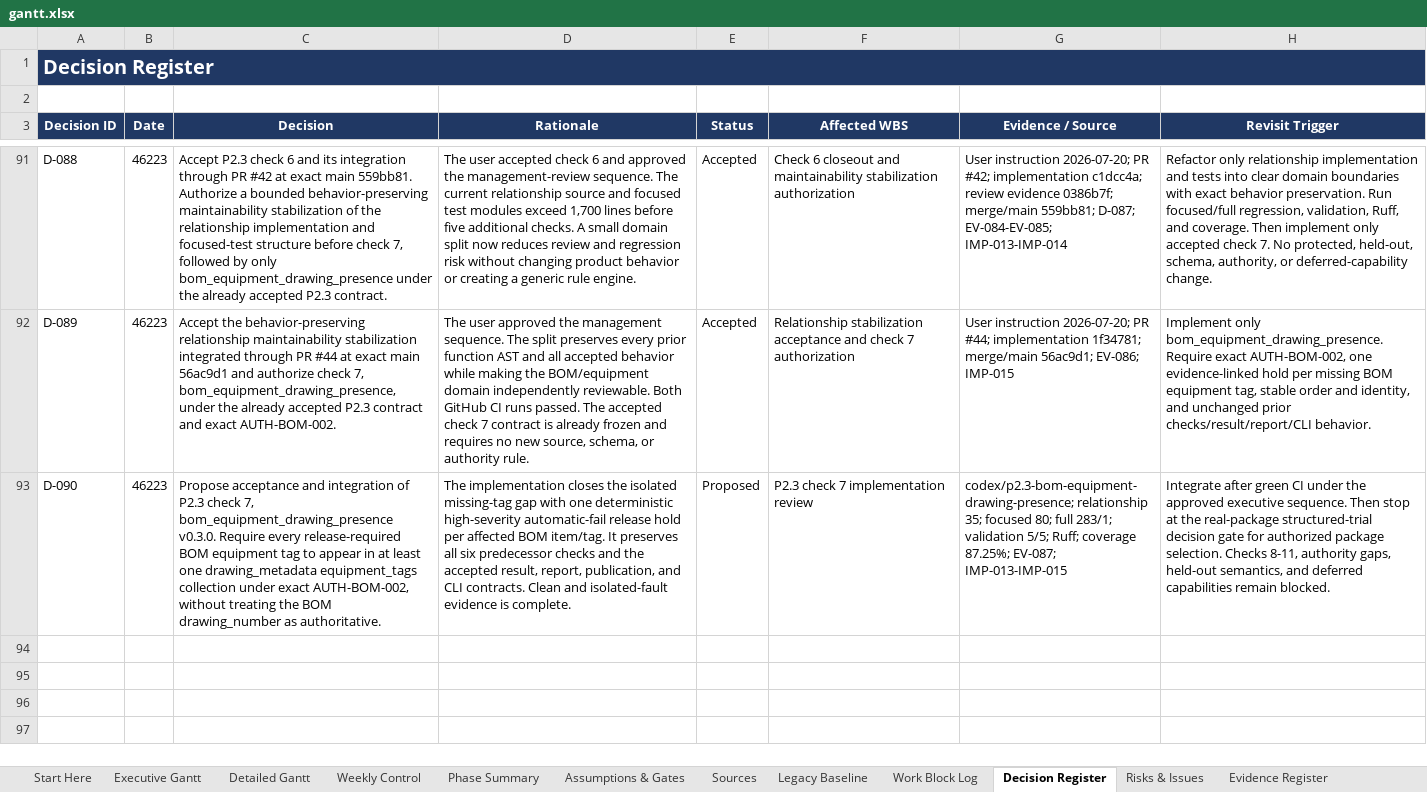
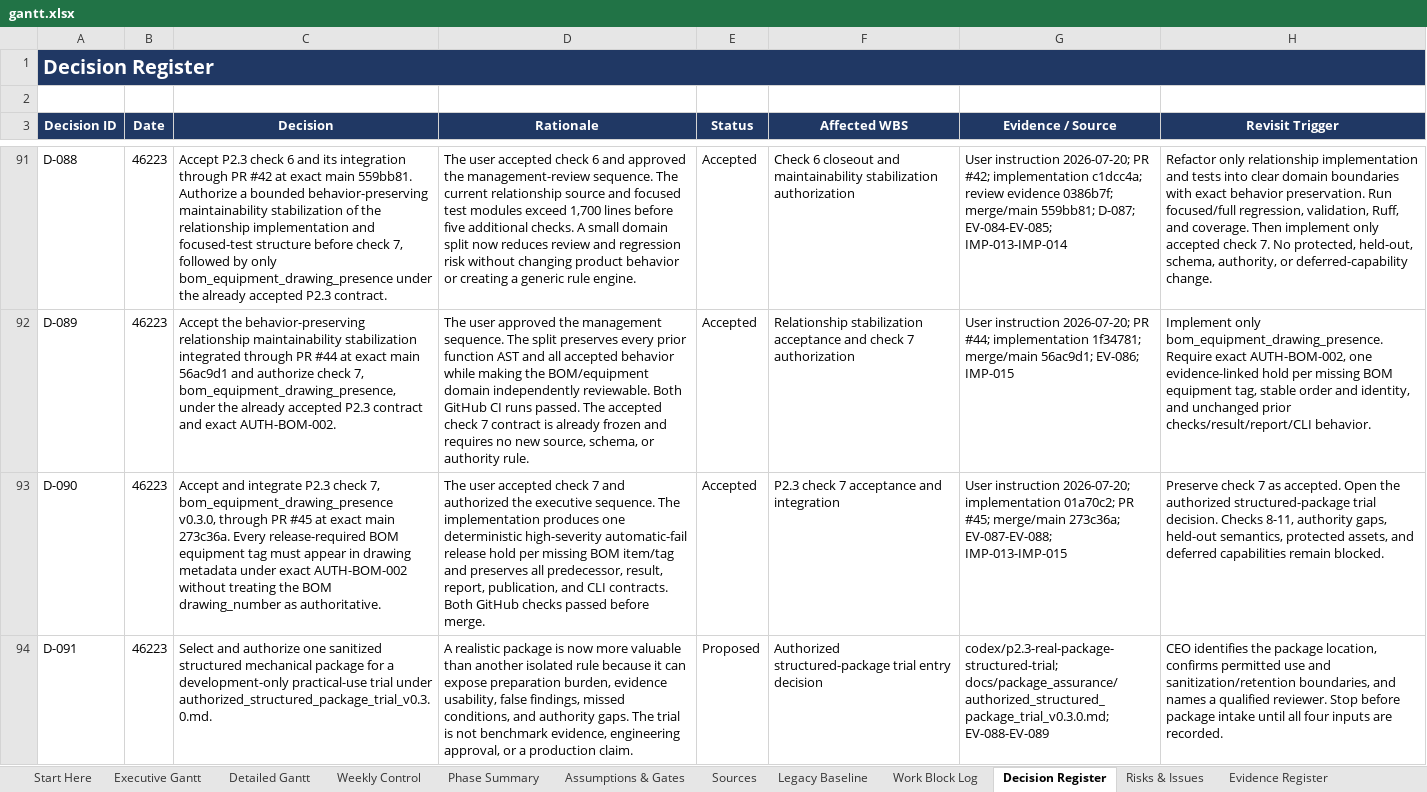
Before and after one commit to Jason-Jensen/mechanical-technical-document-evaluation-harness, an Excel workbook: gantt.xlsx, sheet Decision Register, drawn as a sheet; only a part is shown, gaps mark what is left out; values as stored, in another font and other column widths than the file's, no borders; the diff names each change by its address in the sheet, - before the commit and + after, or states it on an @@ line.

Commit message:
Define authorized structured-package trial gate

```diff
--- a/gantt.xlsx (sheet Decision Register)
+++ b/gantt.xlsx (sheet Decision Register)
-C93 (Decision): Propose acceptance and integration of P2.3 check 7, bom_equipment_drawing_presence v0.3.0. Require every release-required BOM equipment tag to appear in at least one drawing_metadata equipment_tags collection under exact AUTH-BOM-002, without treating…
+C93 (Decision): Accept and integrate P2.3 check 7, bom_equipment_drawing_presence v0.3.0, through PR #45 at exact main 273c36a. Every release-required BOM equipment tag must appear in drawing metadata under exact AUTH-BOM-002 without treating…
-D93 (Rationale): The implementation closes the isolated missing-tag gap with one deterministic high-severity automatic-fail release hold per affected BOM item/tag. It preserves all six predecessor checks and the accepted result, report, publication, and CLI contracts. Clean and isolated-fault evidence is complete.
+D93 (Rationale): The user accepted check 7 and authorized the executive sequence. The implementation produces one deterministic high-severity automatic-fail release hold per missing BOM item/tag and preserves all predecessor, result, report, publication, and CLI contracts. Both GitHub checks passed before merge.
-E93 (Status): Proposed
+E93 (Status): Accepted
-F93 (Affected WBS): P2.3 check 7 implementation review
+F93 (Affected WBS): P2.3 check 7 acceptance and integration
-G93 (Evidence / Source): codex/p2.3-bom-equipment-drawing-presence; relationship 35; focused 80; full 283/1; validation 5/5; Ruff; coverage 87.25%; EV-087; IMP-013-IMP-015
+G93 (Evidence / Source): User instruction 2026-07-20; implementation 01a70c2; PR #45; merge/main 273c36a; EV-087-EV-088; IMP-013-IMP-015
-H93 (Revisit Trigger): Integrate after green CI under the approved executive sequence. Then stop at the real-package structured-trial decision gate for authorized package selection. Checks 8-11, authority gaps, held-out semantics, and deferred…
+H93 (Revisit Trigger): Preserve check 7 as accepted. Open the authorized structured-package trial decision. Checks 8-11, authority gaps, held-out semantics, protected assets, and deferred…
+row 94: D-091 | 46223 | Select and authorize one sanitized structured mechanical package for a development-only practical-use trial under authorized_structured_package_trial_v0.3.0.md. | A realistic package is now more valuable than another isolated rule because it can expose preparation burden, evidence usability, false findings, missed conditions, and authority gaps. The trial is not benchmark evidence, engineering approval, or a production claim. | Proposed | Authorized structured-package trial entry decision | codex/p2.3-real-package-structured-trial; docs/package_assurance/authorized_structured_package_trial_v0.3.0.md; EV-088-EV-089 | CEO identifies the package location, confirms permitted use and sanitization/retention boundaries, and names a qualified reviewer. Stop before package intake until all four inputs are recorded.
```
Also changed, not shown: sheet Pilot Dashboard, sheet Evidence Register, sheet AI Context, sheet Start Here, sheet Pilot Gantt, charts or pictures, 5 other files.
